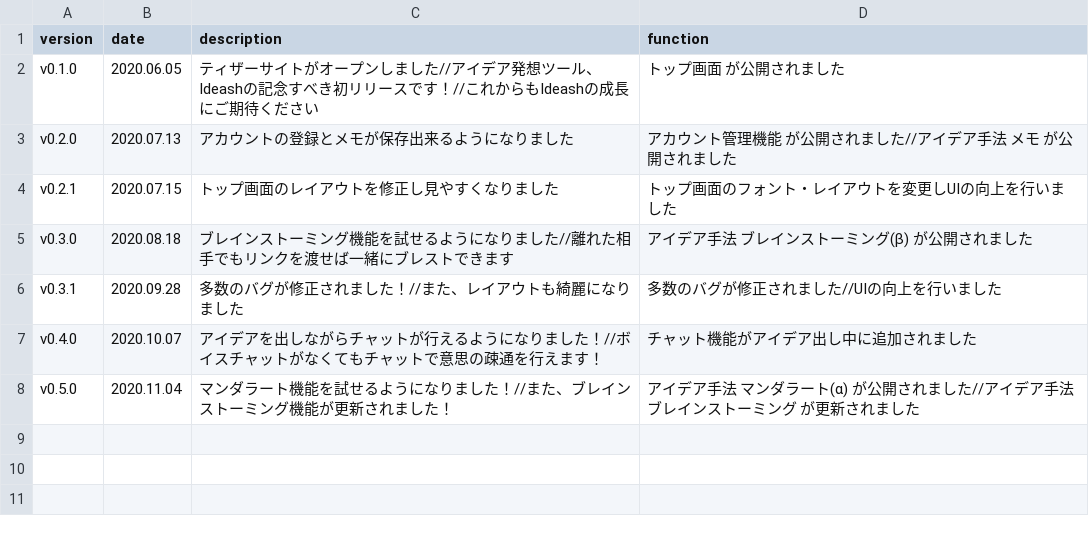
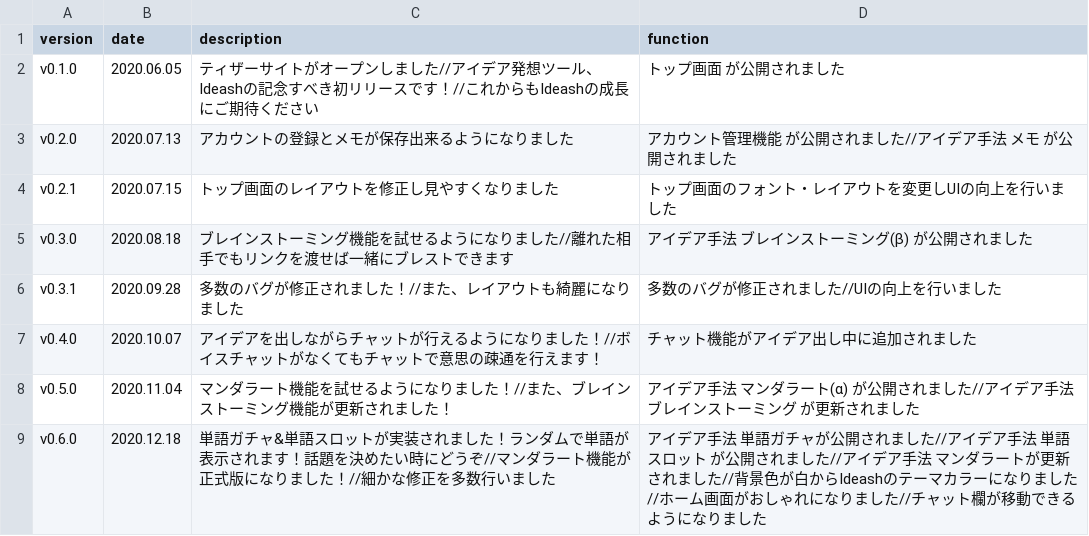
Before and after one commit to nkymriy/sk2020_5K, a CSV file: 04.source/ideash/app/assets/csv/release_note.csv, drawn as a sheet; the diff names each change by its address in the sheet, - before the commit and + after, or states it on an @@ line.

Commit message:
UPDATE リリースノートを更新

```diff
--- a/04.source/ideash/app/assets/csv/release_note.csv
+++ b/04.source/ideash/app/assets/csv/release_note.csv
+row 9: v0.6.0 | 2020.12.18 | 単語ガチャ&単語スロットが実装されました！ランダムで単語が表示されます！話題を決めたい時にどうぞ//マンダラート機能が正式版になりました！//細かな修正を多数行いました | アイデア手法 単語ガチャが公開されました//アイデア手法 単語スロット が公開されました//アイデア手法 マンダラートが更新されました//背景色が白からIdeashのテーマカラーになりました//ホーム画面がおしゃれになりました//チャット欄が移動できるようになりました
```
